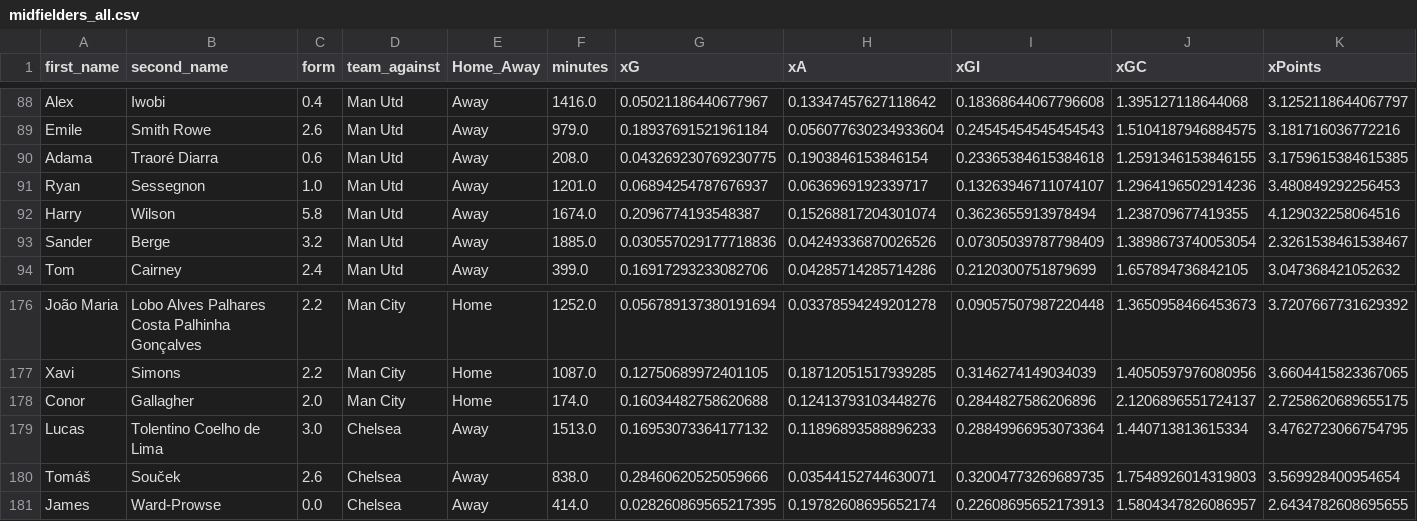
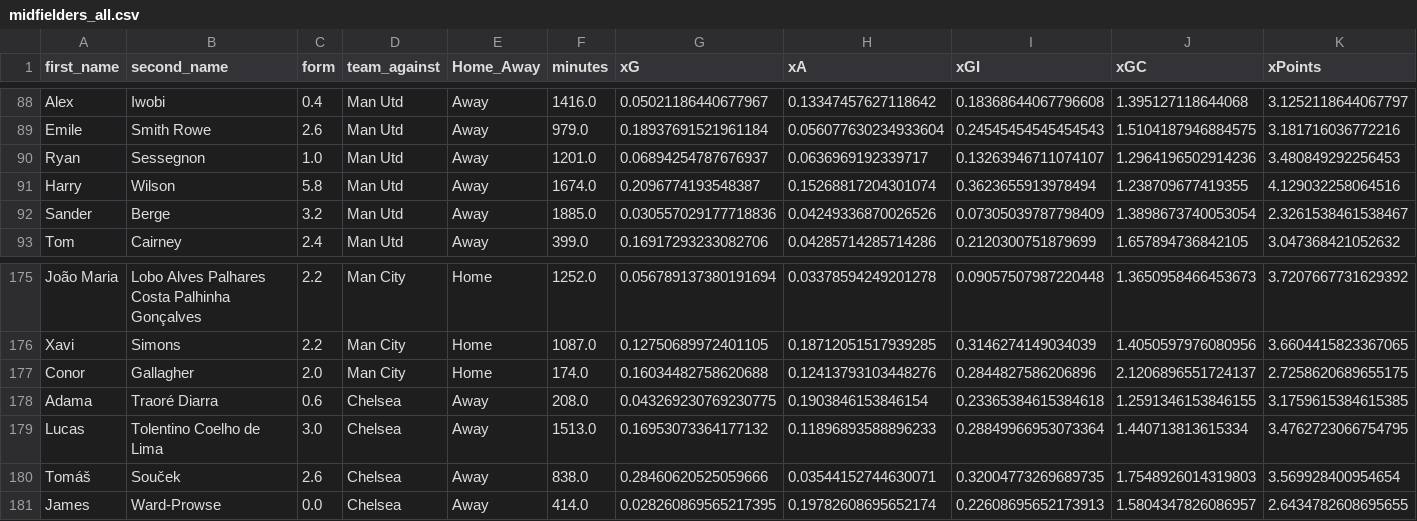
Before and after one commit to sarthakk88/FPL-Stats, a CSV file: data/midfielders_all.csv, drawn as a sheet; only a part is shown, gaps mark what is left out; removed rows and columns are numbered as before the commit, all else as after; rows hold the shown columns only; the diff names each change by its address in the sheet, - before the commit and + after, or states it on an @@ line.

```diff
--- a/data/midfielders_all.csv
+++ b/data/midfielders_all.csv
-row 90: Adama | Traoré Diarra | 0.6 | Man Utd | Away | 208.0 | 0.043269230769230775 | 0.1903846153846154 | 0.23365384615384618 | 1.2591346153846155 | 3.1759615384615385
+row 178: Adama | Traoré Diarra | 0.6 | Chelsea | Away | 208.0 | 0.043269230769230775 | 0.1903846153846154 | 0.23365384615384618 | 1.2591346153846155 | 3.1759615384615385
```
Also changed, not shown: data/defenders_all.csv, data/defenders_away.csv, 5 other files.
